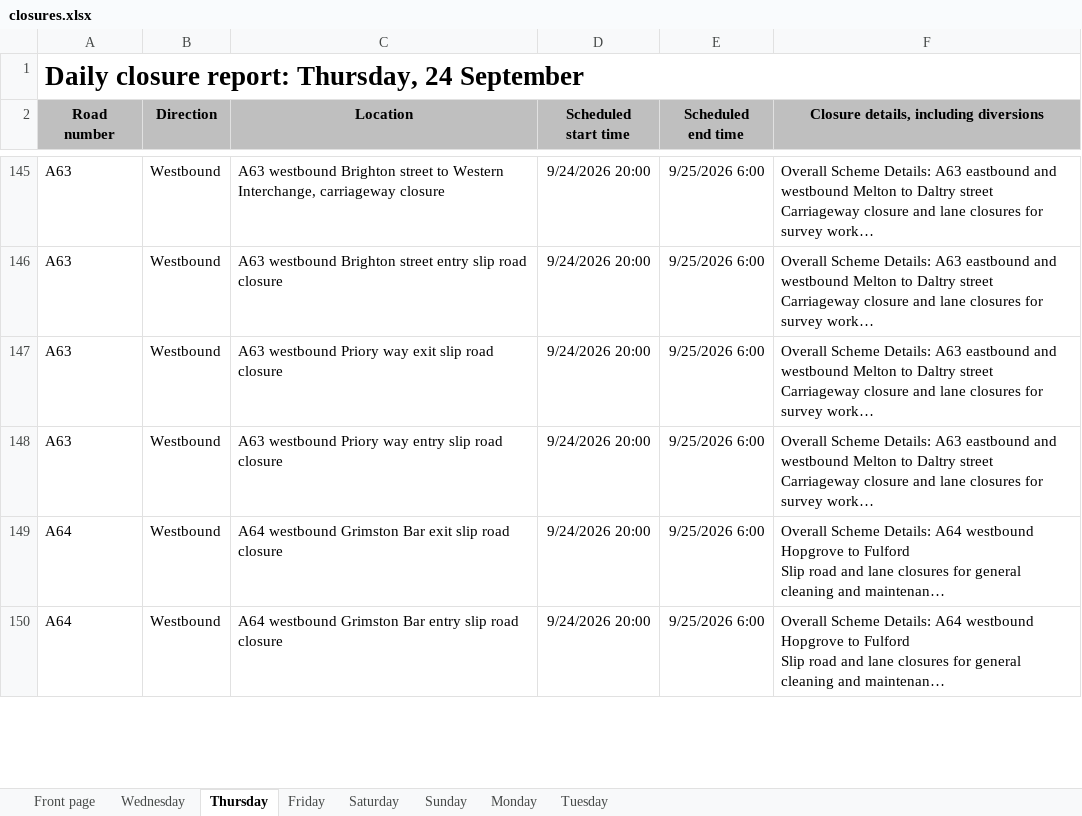
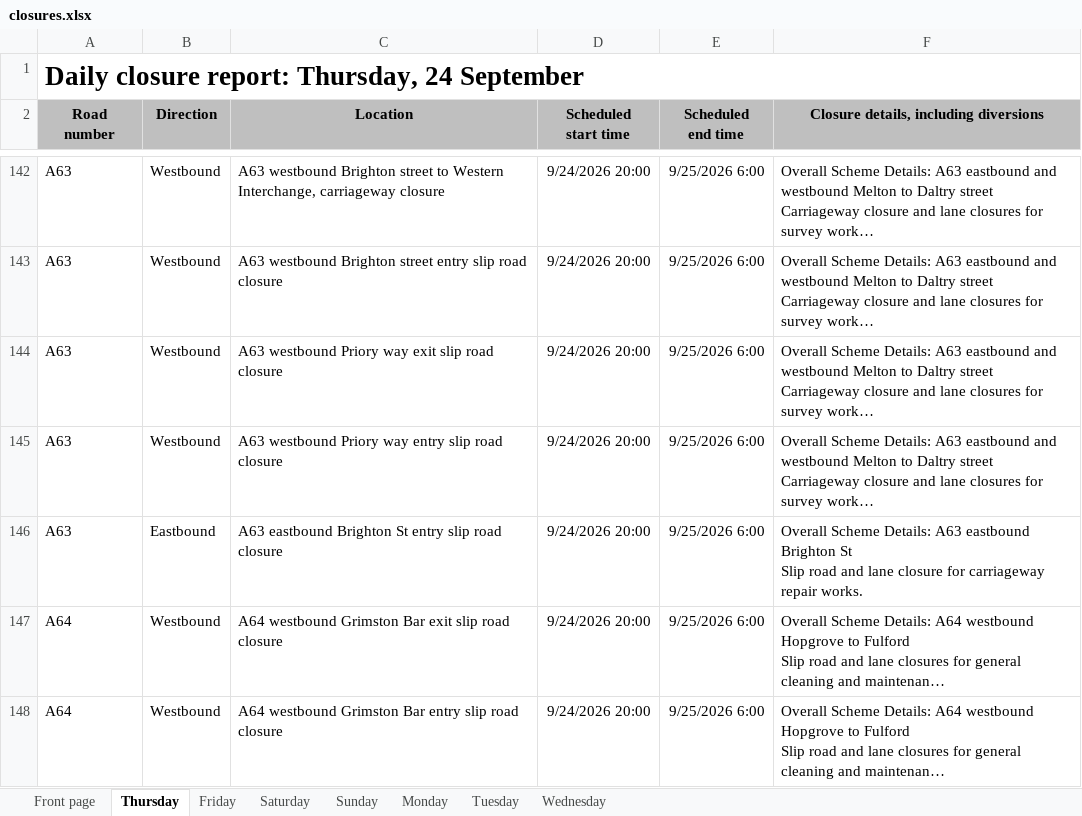
Before and after one commit to mnmred/uk-route-checker, an Excel workbook: closures.xlsx, sheet Thursday, drawn as a sheet; only a part is shown, gaps mark what is left out; long unchanged cells end in …; values as stored, in another font and other column widths than the file's, no borders; charts and pictures and conditional formats not drawn; ↵ is a line break in a cell; the diff covers the shown part only; the diff names each change by its address in the sheet, - before the commit and + after, or states it on an @@ line.

```diff
--- a/closures.xlsx (sheet Thursday)
+++ b/closures.xlsx (sheet Thursday)
@@ sheet tab order changed: Front page | Thursday | Friday | Saturday | Sunday | Monday | Tuesday | Wednesday @@
+row 146: A63 | Eastbound | A63 eastbound Brighton St entry slip road closure | 9/24/2026 20:00 | 9/25/2026 6:00 | Overall Scheme Details: A63 eastbound Brighton St ↵ Slip road and lane closure for carriageway repair works.
```
Also changed, not shown: 6 added rows and 8 removed rows elsewhere in this sheet, sheet Wednesday, sheet Friday, sheet Tuesday, sheet Monday, sheet Front page, sheet Saturday, 1 more sheet, formulas that keep their value, charts or pictures.
